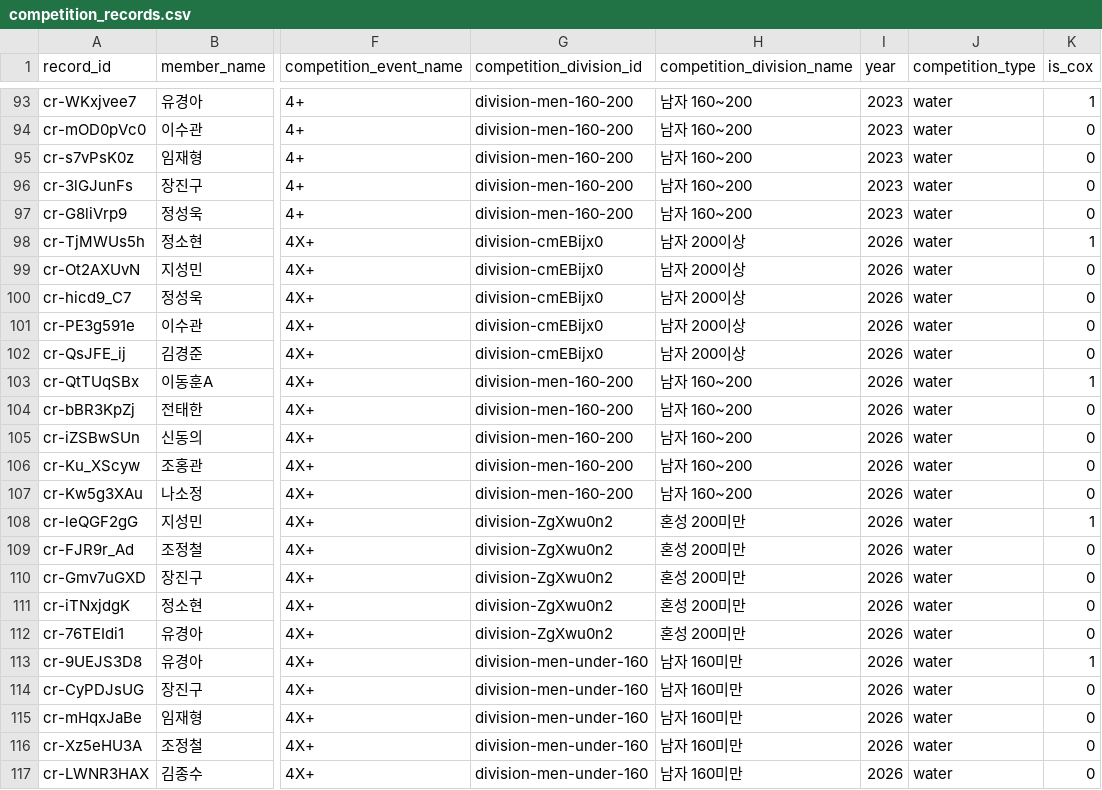
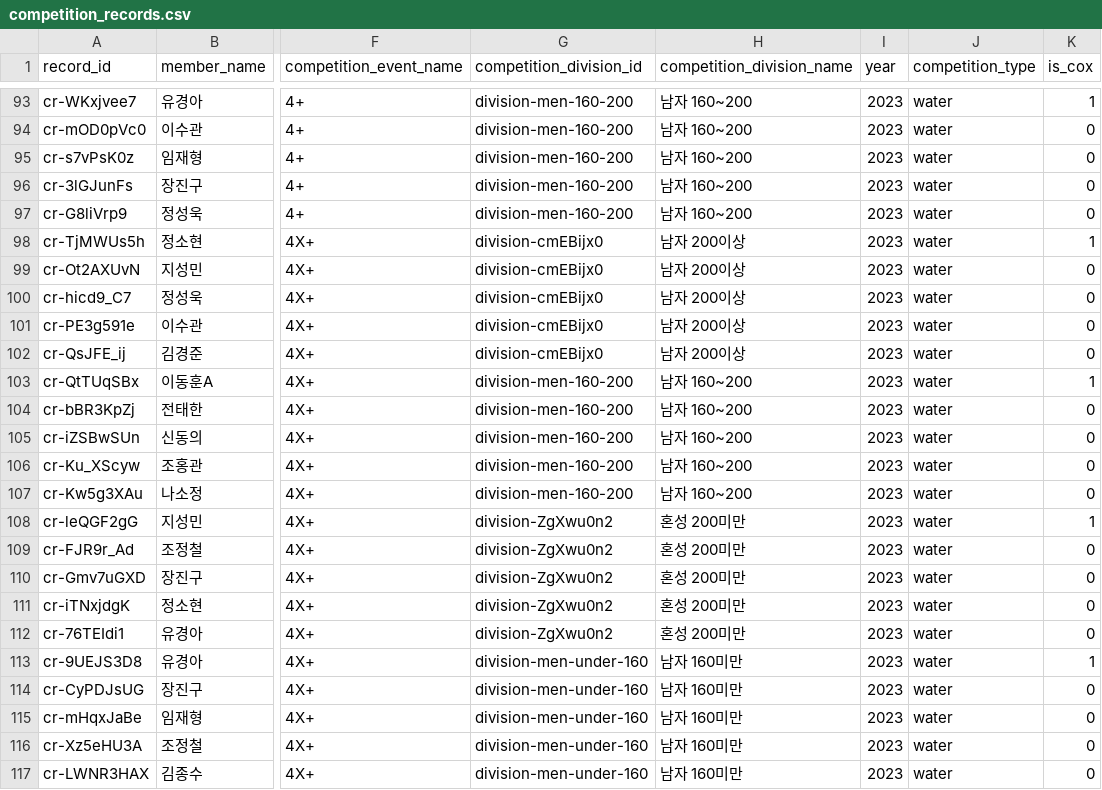
Before and after one commit to firefly247/src-leaderboard, a CSV file: data/competition_records.csv, drawn as a sheet; only a part is shown, gaps mark what is left out; the diff names each change by its address in the sheet, - before the commit and + after, or states it on an @@ line.

Commit message:
data: correct 경기 competition year

```diff
--- a/data/competition_records.csv
+++ b/data/competition_records.csv
-I98:I117 (year): 2026
+I98:I117 (year): 2023
```
